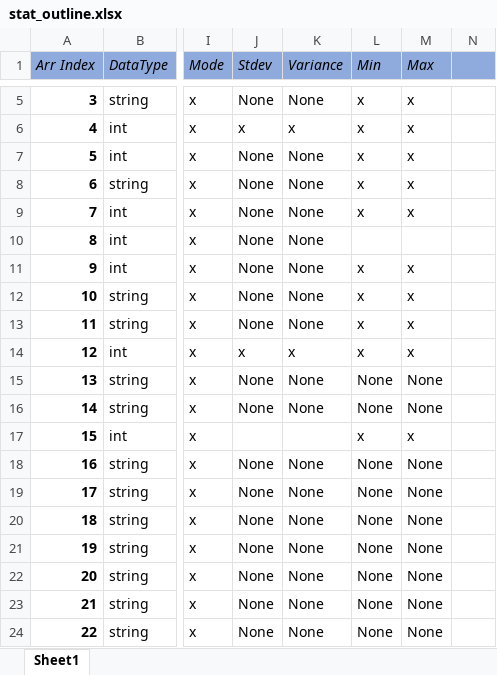
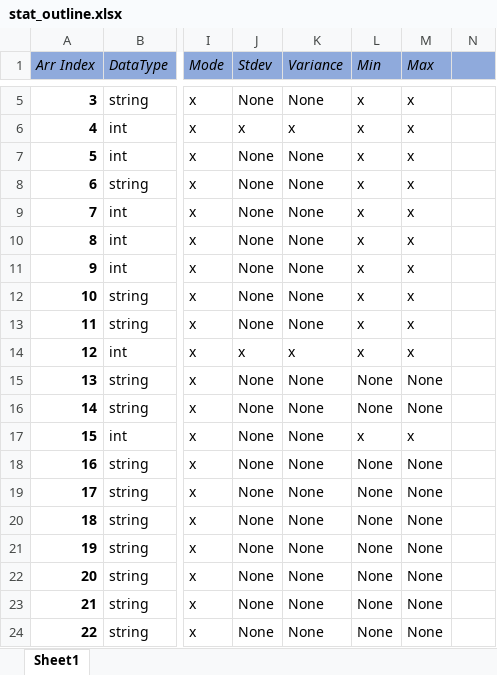
Before and after one commit to kauschie/CMPS3500Proj, an Excel workbook: stat_outline.xlsx, sheet Sheet1, drawn as a sheet; only a part is shown, gaps mark what is left out; values as stored, in another font and other column widths than the file's, no borders; the diff names each change by its address in the sheet, - before the commit and + after, or states it on an @@ line.

Commit message:
updated spreadsheet

```diff
--- a/stat_outline.xlsx (sheet Sheet1)
+++ b/stat_outline.xlsx (sheet Sheet1)
-L10 (Min): (empty)
+L10 (Min): x
-M10 (Max): (empty)
+M10 (Max): x
-J17 (Stdev): (empty)
+J17 (Stdev): None
-K17 (Variance): (empty)
+K17 (Variance): None
```
